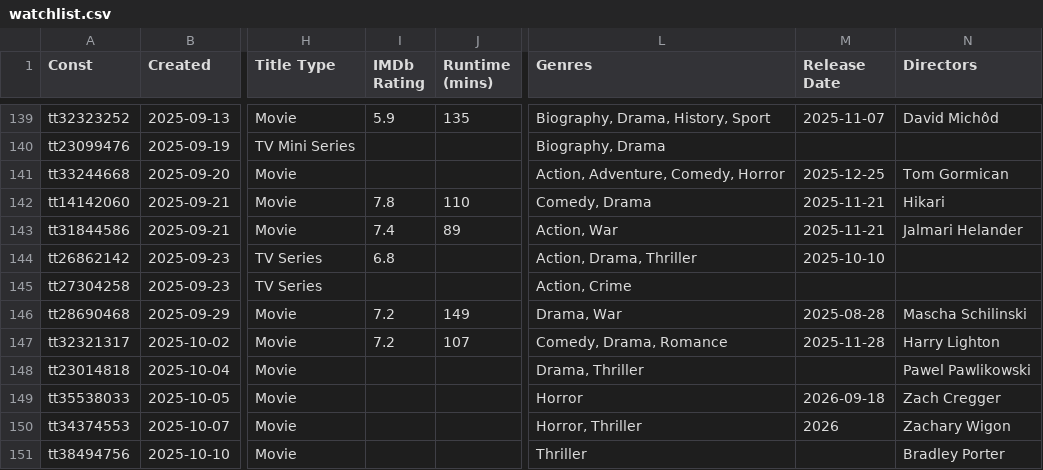
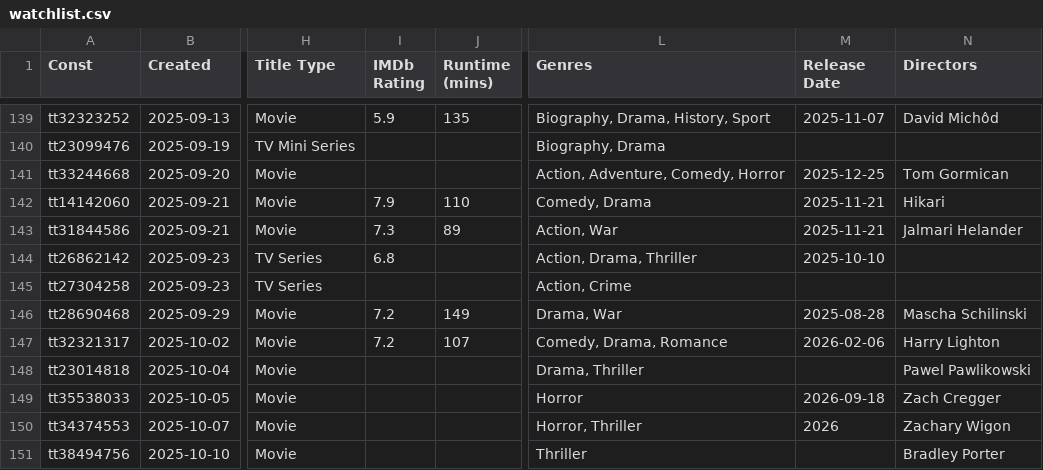
Before and after one commit to josh/imdb-data, a CSV file: watchlist.csv, drawn as a sheet; only a part is shown, gaps mark what is left out; the diff covers the shown part only; the diff names each change by its address in the sheet, - before the commit and + after, or states it on an @@ line.

```diff
--- a/watchlist.csv
+++ b/watchlist.csv
-I142 (IMDb Rating): 7.8
+I142 (IMDb Rating): 7.9
-I143 (IMDb Rating): 7.4
+I143 (IMDb Rating): 7.3
-M147 (Release Date): 2025-11-28
+M147 (Release Date): 2026-02-06
```
Also changed, not shown: 1 added row and 14 edited cells elsewhere in this file.
